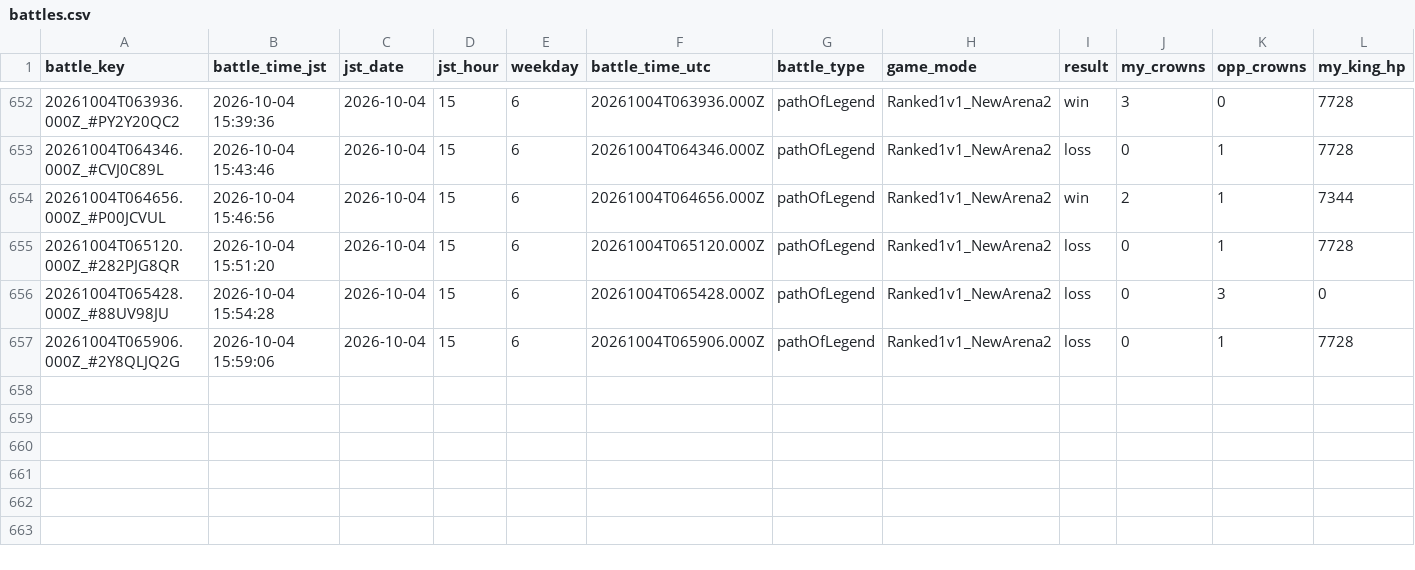
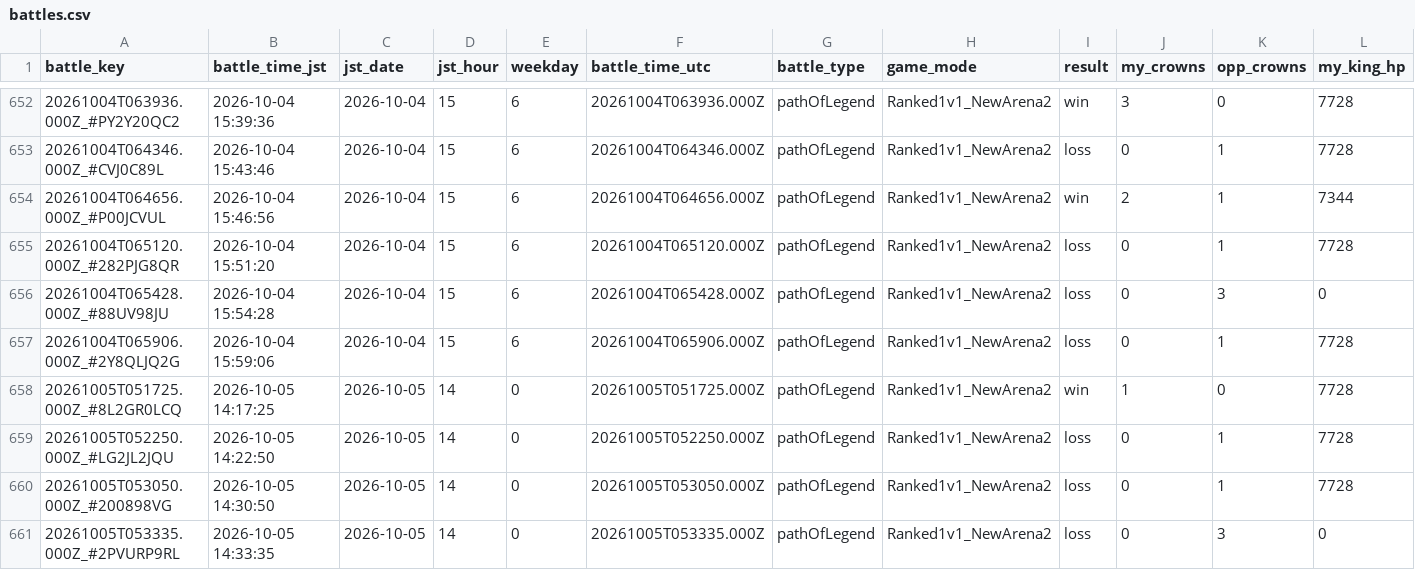
Before and after one commit to koh01201/clash-log, a CSV file: battles.csv, drawn as a sheet; only a part is shown, gaps mark what is left out; rows hold the shown columns only; the diff names each change by its address in the sheet, - before the commit and + after, or states it on an @@ line.

```diff
--- a/battles.csv
+++ b/battles.csv
+row 658: 20261005T051725.000Z_#8L2GR0LCQ | 2026-10-05 14:17:25 | 2026-10-05 | 14 | 0 | 20261005T051725.000Z | pathOfLegend | Ranked1v1_NewArena2 | win | 1 | 0 | 7728
+row 659: 20261005T052250.000Z_#LG2JL2JQU | 2026-10-05 14:22:50 | 2026-10-05 | 14 | 0 | 20261005T052250.000Z | pathOfLegend | Ranked1v1_NewArena2 | loss | 0 | 1 | 7728
+row 660: 20261005T053050.000Z_#200898VG | 2026-10-05 14:30:50 | 2026-10-05 | 14 | 0 | 20261005T053050.000Z | pathOfLegend | Ranked1v1_NewArena2 | loss | 0 | 1 | 7728
+row 661: 20261005T053335.000Z_#2PVURP9RL | 2026-10-05 14:33:35 | 2026-10-05 | 14 | 0 | 20261005T053335.000Z | pathOfLegend | Ranked1v1_NewArena2 | loss | 0 | 3 | 0
```
Also changed, not shown: profile.csv, 21 other files.
